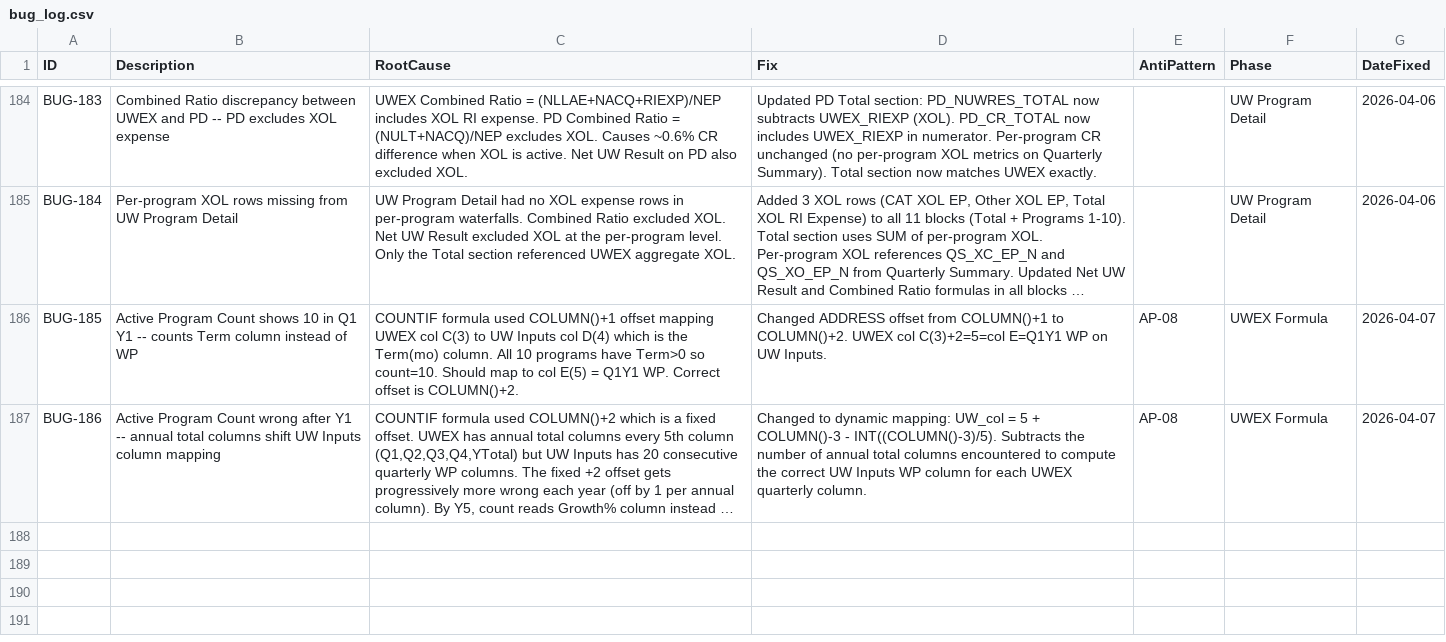
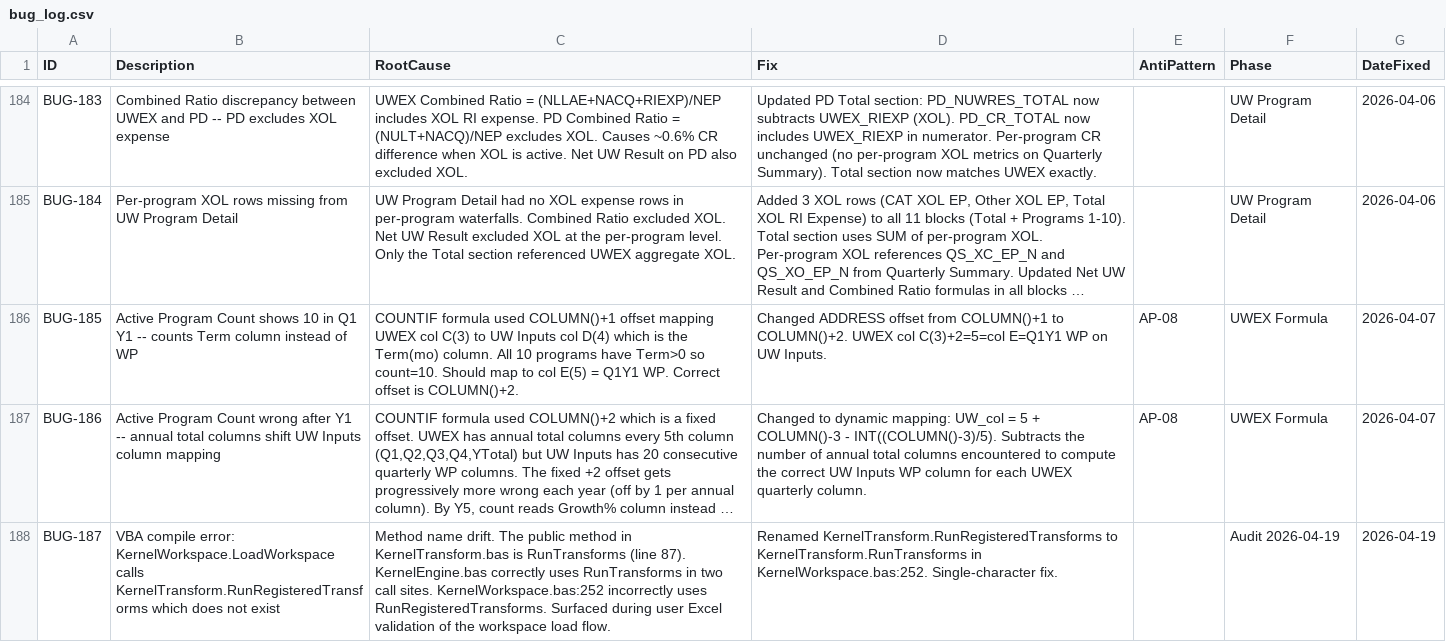
Before and after one commit to gente002/slingshot-financial-model, a CSV file: data/bug_log.csv, drawn as a sheet; only a part is shown, gaps mark what is left out; long unchanged cells end in …; the diff names each change by its address in the sheet, - before the commit and + after, or states it on an @@ line.

```diff
--- a/data/bug_log.csv
+++ b/data/bug_log.csv
+row 188: BUG-187 | VBA compile error: KernelWorkspace.LoadWorkspace calls KernelTransform.RunRegisteredTransforms which does not exist | Method name drift. The public method in KernelTransform.bas is RunTransforms (line 87). KernelEngine.bas correctly uses RunTransforms in two call sites. KernelWorkspace.bas:252 incorrectly uses RunRegisteredTransforms. Surfaced during user Excel validation of the workspace load flow. | Renamed KernelTransform.RunRegisteredTransforms to KernelTransform.RunTransforms in KernelWorkspace.bas:252. Single-character fix. |  | Audit 2026-04-19 | 2026-04-19
```
Also changed, not shown: 3 other files.
